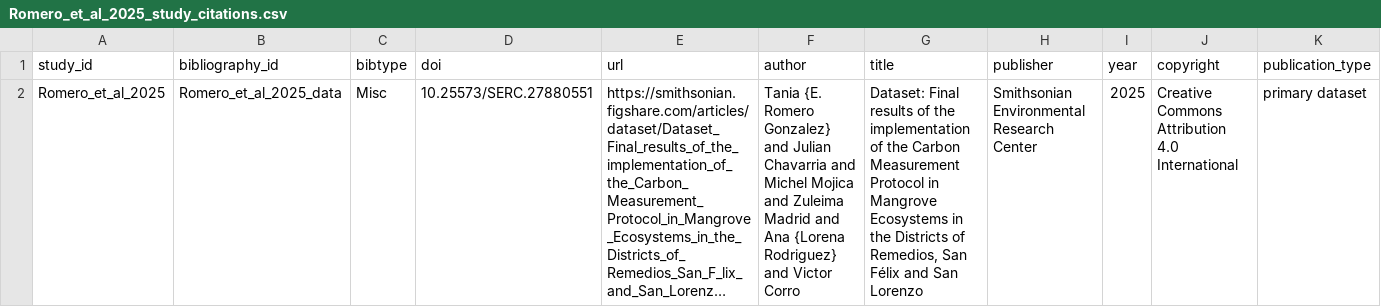
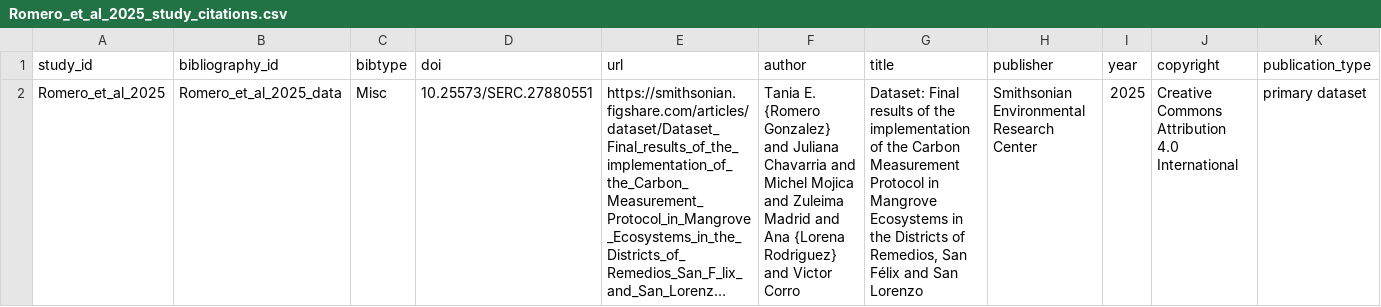
Before and after one commit to kaclewtak/CCN-Data-Library, a CSV file: data/primary_studies/Romero_et_al_2025_Chiriqi/derivative/Romero_et_al_2025_study_citations.csv, drawn as a sheet; long unchanged cells end in …; the diff names each change by its address in the sheet, - before the commit and + after, or states it on an @@ line.

```diff
--- a/data/primary_studies/Romero_et_al_2025_Chiriqi/derivative/Romero_et_al_2025_study_citations.csv
+++ b/data/primary_studies/Romero_et_al_2025_Chiriqi/derivative/Romero_et_al_2025_study_citations.csv
-F2 (author): Tania {E. Romero Gonzalez} and Julian Chavarria and…
+F2 (author): Tania E. {Romero Gonzalez} and Juliana Chavarria and…
```
Also changed, not shown: data/QA/duplicate_coordinates.csv, data/primary_studies/Engelbrecht_et_al_2025/derivative/Engelbrecht_et_al_2025_depthseries.csv, 31 other files.
